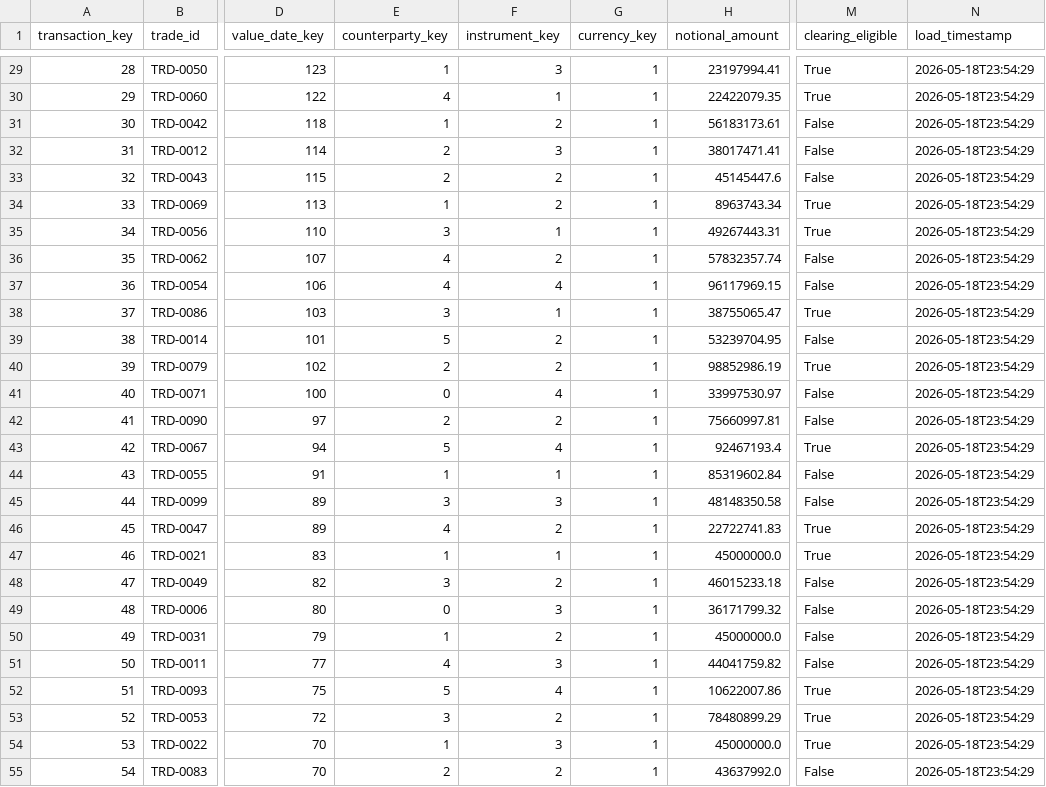
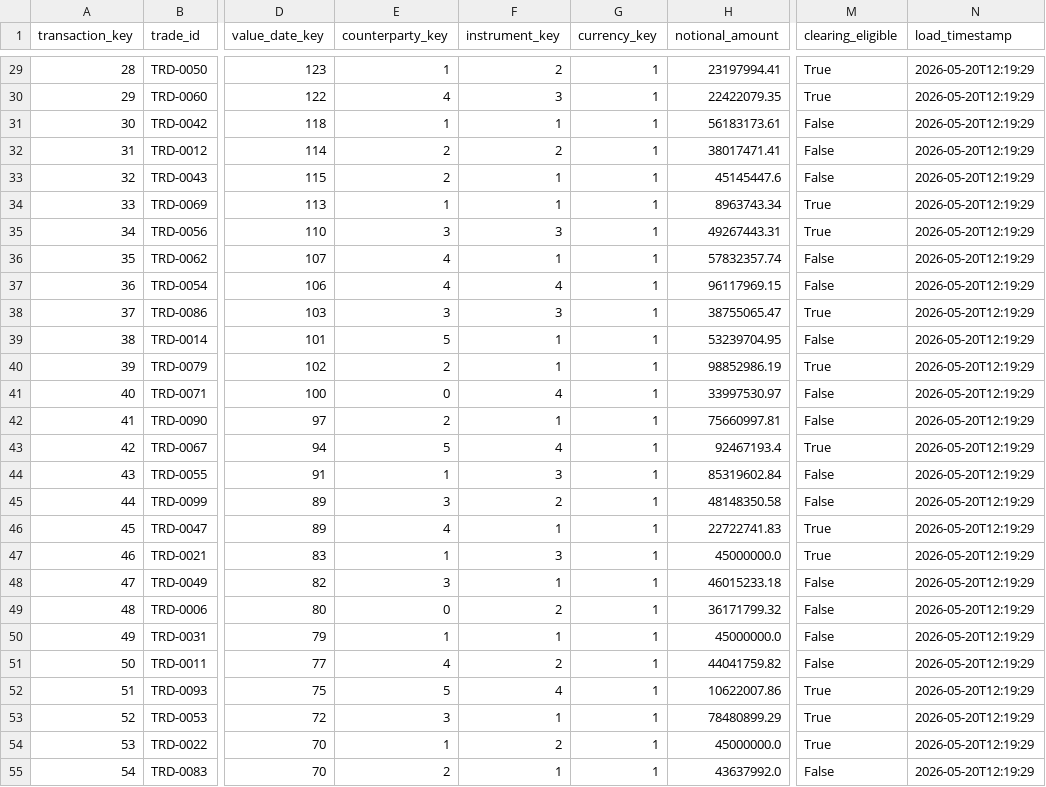
Before and after one commit to mh-sultan/treasury-data-validator, a CSV file: outputs/FACT_TRANSACTIONS.csv, drawn as a sheet; only a part is shown, gaps mark what is left out; the diff covers the shown part only; the diff names each change by its address in the sheet, - before the commit and + after, or states it on an @@ line.

```diff
--- a/outputs/FACT_TRANSACTIONS.csv
+++ b/outputs/FACT_TRANSACTIONS.csv
-F29 (instrument_key): 3
+F29 (instrument_key): 2
-N29:N55 (load_timestamp): 2026-05-18T23:54:29
+N29:N55 (load_timestamp): 2026-05-20T12:19:29
-F30 (instrument_key): 1
+F30 (instrument_key): 3
-F31 (instrument_key): 2
+F31 (instrument_key): 1
-F32 (instrument_key): 3
+F32 (instrument_key): 2
-F33:F34 (instrument_key): 2
+F33:F34 (instrument_key): 1
-F35 (instrument_key): 1
+F35 (instrument_key): 3
-F36 (instrument_key): 2
+F36 (instrument_key): 1
-F38 (instrument_key): 1
+F38 (instrument_key): 3
-F39:F40 (instrument_key): 2
+F39:F40 (instrument_key): 1
-F42 (instrument_key): 2
+F42 (instrument_key): 1
-F44 (instrument_key): 1
+F44 (instrument_key): 3
-F45 (instrument_key): 3
+F45 (instrument_key): 2
-F46 (instrument_key): 2
+F46 (instrument_key): 1
-F47 (instrument_key): 1
+F47 (instrument_key): 3
-F48 (instrument_key): 2
+F48 (instrument_key): 1
-F49 (instrument_key): 3
+F49 (instrument_key): 2
-F50 (instrument_key): 2
+F50 (instrument_key): 1
-F51 (instrument_key): 3
+F51 (instrument_key): 2
-F53 (instrument_key): 2
+F53 (instrument_key): 1
-F54 (instrument_key): 3
+F54 (instrument_key): 2
-F55 (instrument_key): 2
+F55 (instrument_key): 1
```
Also changed, not shown: 121 edited cells elsewhere in this file, data/counterparty_limits.csv, outputs/DIM_INSTRUMENT.csv, 3 other files.
